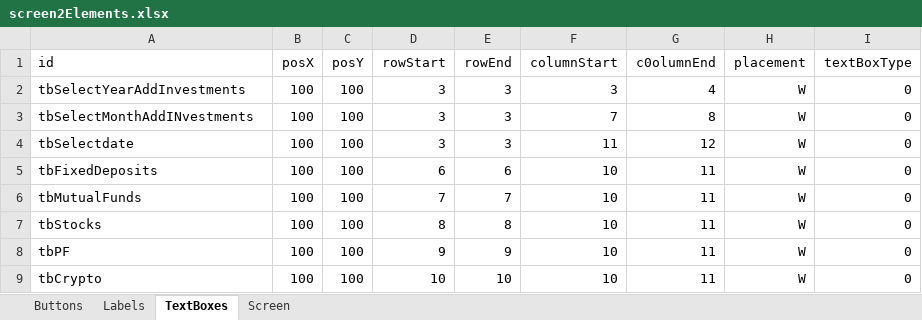
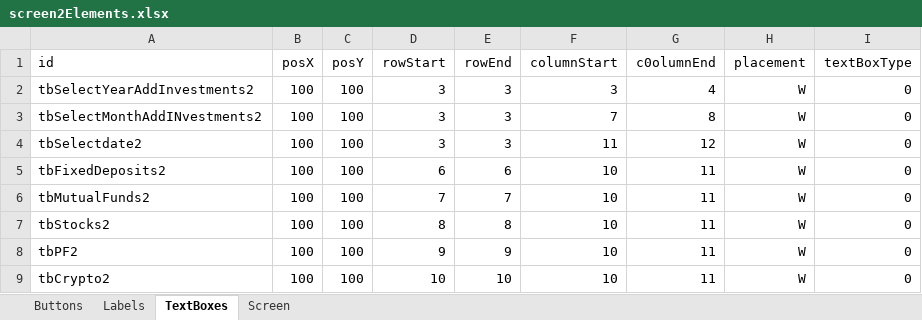
Before and after one commit to TejjasD/RapidGUIBase, an Excel workbook: config/layout/screen2Elements.xlsx, sheet TextBoxes, drawn as a sheet; values as stored, in another font and other column widths than the file's, no borders; the diff names each change by its address in the sheet, - before the commit and + after, or states it on an @@ line.

```diff
--- a/config/layout/screen2Elements.xlsx (sheet TextBoxes)
+++ b/config/layout/screen2Elements.xlsx (sheet TextBoxes)
-A2 (id): tbSelectYearAddInvestments
+A2 (id): tbSelectYearAddInvestments2
-A3 (id): tbSelectMonthAddINvestments
+A3 (id): tbSelectMonthAddINvestments2
-A4 (id): tbSelectdate
+A4 (id): tbSelectdate2
-A5 (id): tbFixedDeposits
+A5 (id): tbFixedDeposits2
-A6 (id): tbMutualFunds
+A6 (id): tbMutualFunds2
-A7 (id): tbStocks
+A7 (id): tbStocks2
-A8 (id): tbPF
+A8 (id): tbPF2
-A9 (id): tbCrypto
+A9 (id): tbCrypto2
```
Also changed, not shown: sheet Buttons, sheet Labels, sheet Screen, config/layout/screen0Elements.xlsx, config/layout/screen1Elements.xlsx, 2 other files.
